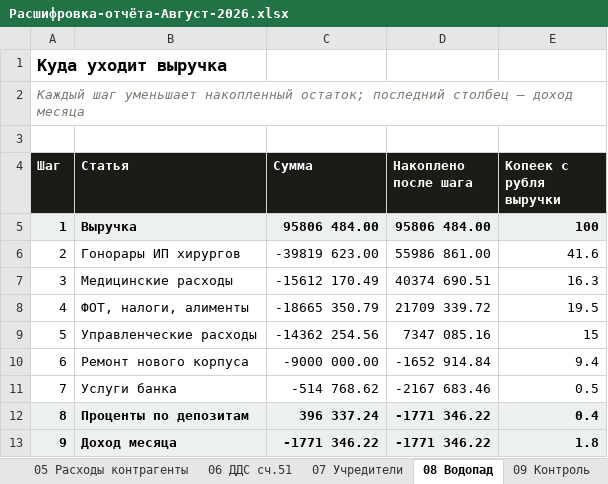
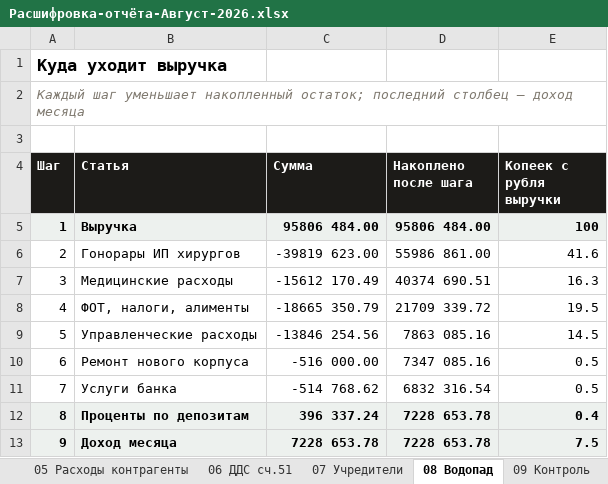
Before and after one commit to casaevteev-creator/-, an Excel workbook: out/Расшифровка-отчёта-Август-2026.xlsx, sheet 08 Водопад, drawn as a sheet; values as stored, in another font and other column widths than the file's, no borders; the diff names each change by its address in the sheet, - before the commit and + after, or states it on an @@ line.

```diff
--- a/out/Расшифровка-отчёта-Август-2026.xlsx (sheet 08 Водопад)
+++ b/out/Расшифровка-отчёта-Август-2026.xlsx (sheet 08 Водопад)
-C9 (Сумма): -14362 254.56
+C9 (Сумма): -13846 254.56
-D9 (Накоплено после шага): 7347 085.16
+D9 (Накоплено после шага): 7863 085.16
-E9 (Копеек с рубля выручки): 15
+E9 (Копеек с рубля выручки): 14.5
-C10 (Сумма): -9000 000.00
+C10 (Сумма): -516 000.00
-D10 (Накоплено после шага): -1652 914.84
+D10 (Накоплено после шага): 7347 085.16
-E10 (Копеек с рубля выручки): 9.4
+E10 (Копеек с рубля выручки): 0.5
-D11 (Накоплено после шага): -2167 683.46
+D11 (Накоплено после шага): 6832 316.54
-D12:D13 (Накоплено после шага): -1771 346.22
+D12:D13 (Накоплено после шага): 7228 653.78
-C13 (Сумма): -1771 346.22
+C13 (Сумма): 7228 653.78
-E13 (Копеек с рубля выручки): 1.8
+E13 (Копеек с рубля выручки): 7.5
```
Also changed, not shown: sheet 04 Расходы категории, sheet 07 Учредители, sheet 01 Цифры отчёта, sheet 09 Контроль, out/Расшифровка-отчёта-Июнь-2026.xlsx, 6 other files.
